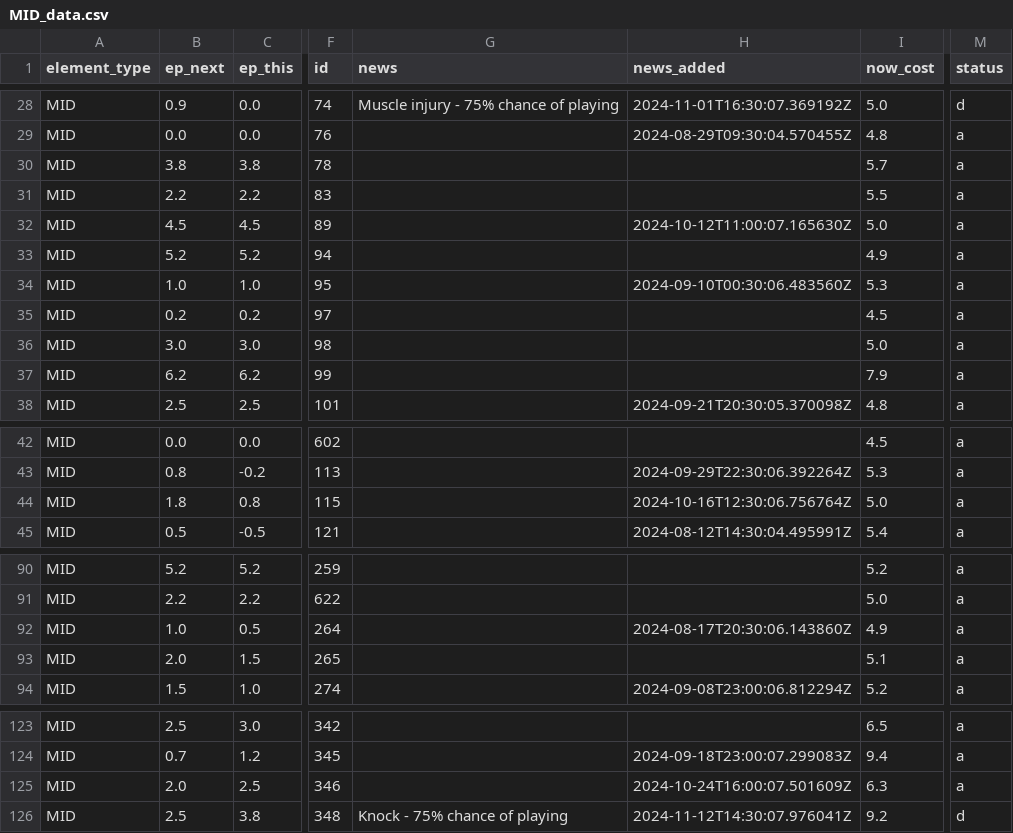
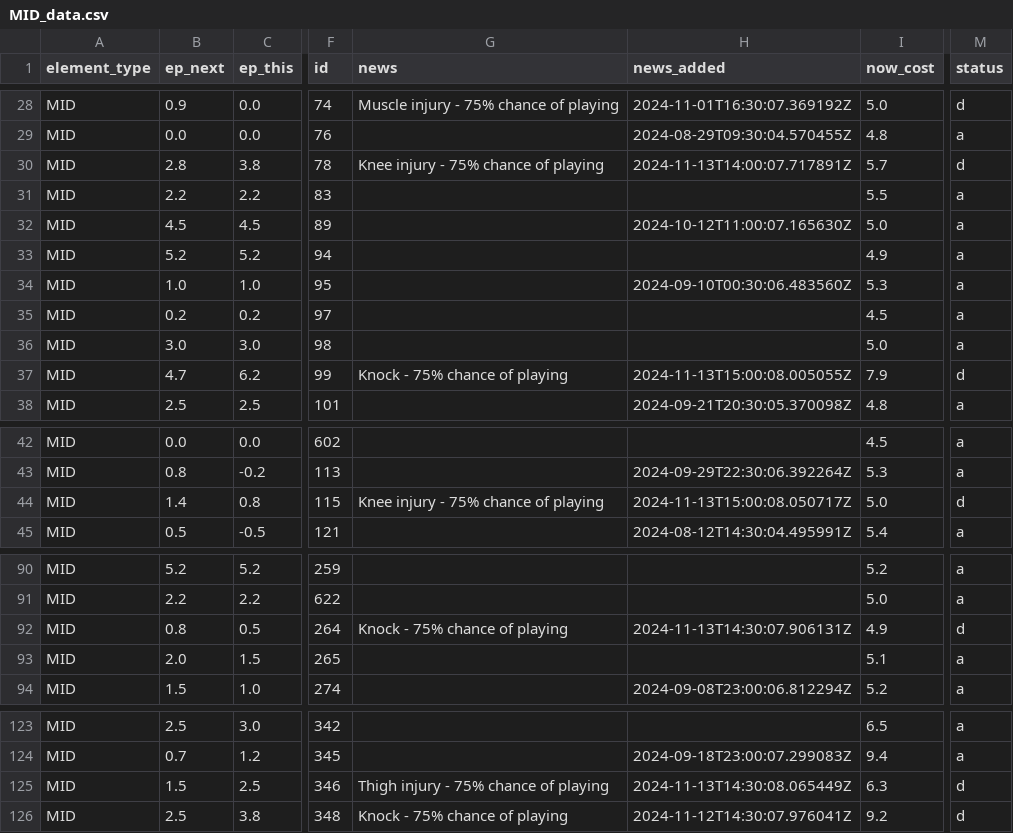
Before and after one commit to GCP-Biryani/fpl-infographics, a CSV file: MID_data.csv, drawn as a sheet; only a part is shown, gaps mark what is left out; the diff covers the shown part only; the diff names each change by its address in the sheet, - before the commit and + after, or states it on an @@ line.

```diff
--- a/MID_data.csv
+++ b/MID_data.csv
-B30 (ep_next): 3.8
+B30 (ep_next): 2.8
-G30 (news): (empty)
+G30 (news): Knee injury - 75% chance of playing
-H30 (news_added): (empty)
+H30 (news_added): 2024-11-13T14:00:07.717891Z
-M30 (status): a
+M30 (status): d
-B37 (ep_next): 6.2
+B37 (ep_next): 4.7
-G37 (news): (empty)
+G37 (news): Knock - 75% chance of playing
-H37 (news_added): (empty)
+H37 (news_added): 2024-11-13T15:00:08.005055Z
-M37 (status): a
+M37 (status): d
-B44 (ep_next): 1.8
+B44 (ep_next): 1.4
-G44 (news): (empty)
+G44 (news): Knee injury - 75% chance of playing
-H44 (news_added): 2024-10-16T12:30:06.756764Z
+H44 (news_added): 2024-11-13T15:00:08.050717Z
-M44 (status): a
+M44 (status): d
-B92 (ep_next): 1.0
+B92 (ep_next): 0.8
-G92 (news): (empty)
+G92 (news): Knock - 75% chance of playing
-H92 (news_added): 2024-08-17T20:30:06.143860Z
+H92 (news_added): 2024-11-13T14:30:07.906131Z
-M92 (status): a
+M92 (status): d
-B125 (ep_next): 2.0
+B125 (ep_next): 1.5
-G125 (news): (empty)
+G125 (news): Thigh injury - 75% chance of playing
-H125 (news_added): 2024-10-24T16:00:07.501609Z
+H125 (news_added): 2024-11-13T14:30:08.065449Z
-M125 (status): a
+M125 (status): d
```
Also changed, not shown: 5 edited cells elsewhere in this file, DEF_data.csv, FWD_data.csv, 51 other files.
